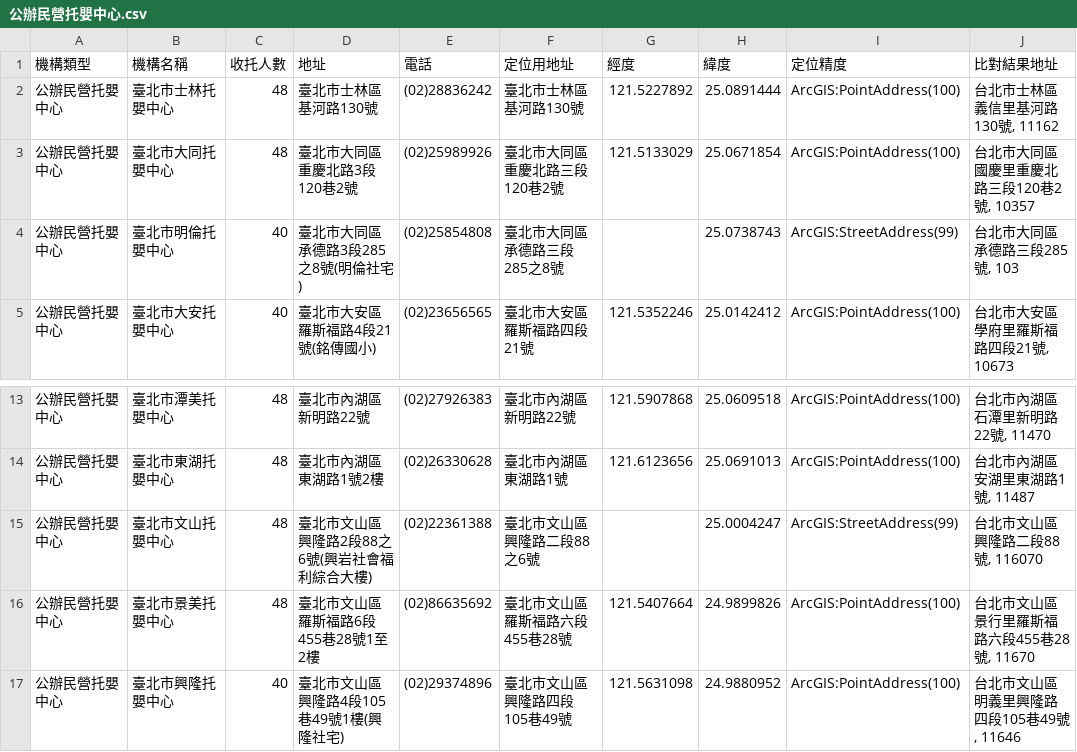
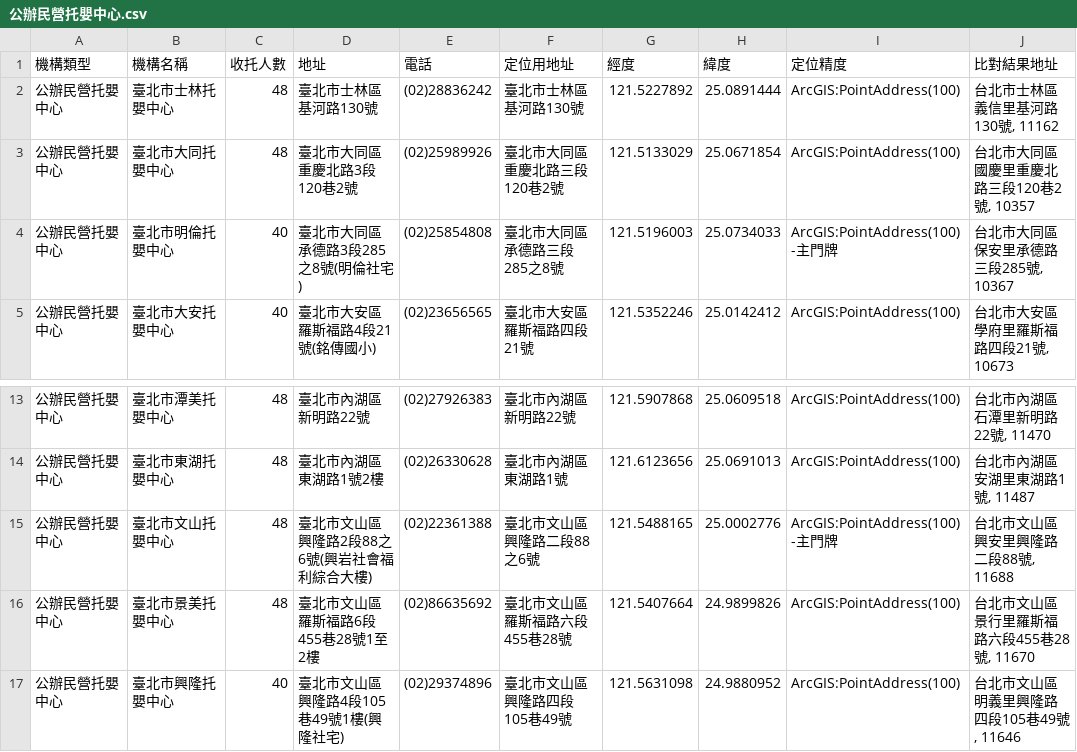
Before and after one commit to A3218654/taipei-care-geocode, a CSV file: 公辦民營托嬰中心.csv, drawn as a sheet; only a part is shown, gaps mark what is left out.

```diff
--- a/公辦民營托嬰中心.csv
+++ b/公辦民營托嬰中心.csv
@@ -3,3 +3,3 @@
 公辦民營托嬰中心,臺北市大同托嬰中心,48,臺北市大同區重慶北路3段120巷2號,(02)25989926,臺北市大同區重慶北路三段120巷2號,121.5133029,25.0671854,ArcGIS:PointAddress(100),"台北市大同區國慶里重慶北路三段120巷2號, 10357"
-公辦民營托嬰中心,臺北市明倫托嬰中心,40,臺北市大同區承德路3段285之8號(明倫社宅),(02)25854808,臺北市大同區承德路三段285之8號,,25.0738743,ArcGIS:StreetAddress(99),"台北市大同區承德路三段285號, 103"
+公辦民營托嬰中心,臺北市明倫托嬰中心,40,臺北市大同區承德路3段285之8號(明倫社宅),(02)25854808,臺北市大同區承德路三段285之8號,121.5196003,25.0734033,ArcGIS:PointAddress(100)-主門牌,"台北市大同區保安里承德路三段285號, 10367"
 公辦民營托嬰中心,臺北市大安托嬰中心,40,臺北市大安區羅斯福路4段21號(銘傳國小),(02)23656565,臺北市大安區羅斯福路四段21號,121.5352246,25.0142412,ArcGIS:PointAddress(100),"台北市大安區學府里羅斯福路四段21號, 10673"
@@ -14,3 +14,3 @@
 公辦民營托嬰中心,臺北市東湖托嬰中心,48,臺北市內湖區東湖路1號2樓,(02)26330628,臺北市內湖區東湖路1號,121.6123656,25.0691013,ArcGIS:PointAddress(100),"台北市內湖區安湖里東湖路1號, 11487"
-公辦民營托嬰中心,臺北市文山托嬰中心,48,臺北市文山區興隆路2段88之6號(興岩社會福利綜合大樓),(02)22361388,臺北市文山區興隆路二段88之6號,,25.0004247,ArcGIS:StreetAddress(99),"台北市文山區興隆路二段88號, 116070"
+公辦民營托嬰中心,臺北市文山托嬰中心,48,臺北市文山區興隆路2段88之6號(興岩社會福利綜合大樓),(02)22361388,臺北市文山區興隆路二段88之6號,121.5488165,25.0002776,ArcGIS:PointAddress(100)-主門牌,"台北市文山區興安里興隆路二段88號, 11688"
 公辦民營托嬰中心,臺北市景美托嬰中心,48,臺北市文山區羅斯福路6段455巷28號1至2樓,(02)86635692,臺北市文山區羅斯福路六段455巷28號,121.5407664,24.9899826,ArcGIS:PointAddress(100),"台北市文山區景行里羅斯福路六段455巷28號, 11670"
```
Also changed, not shown: 居家托育中心_親子館_育兒友善園.csv, 托嬰中心收托及評鑑名冊.csv, 5 other files.
